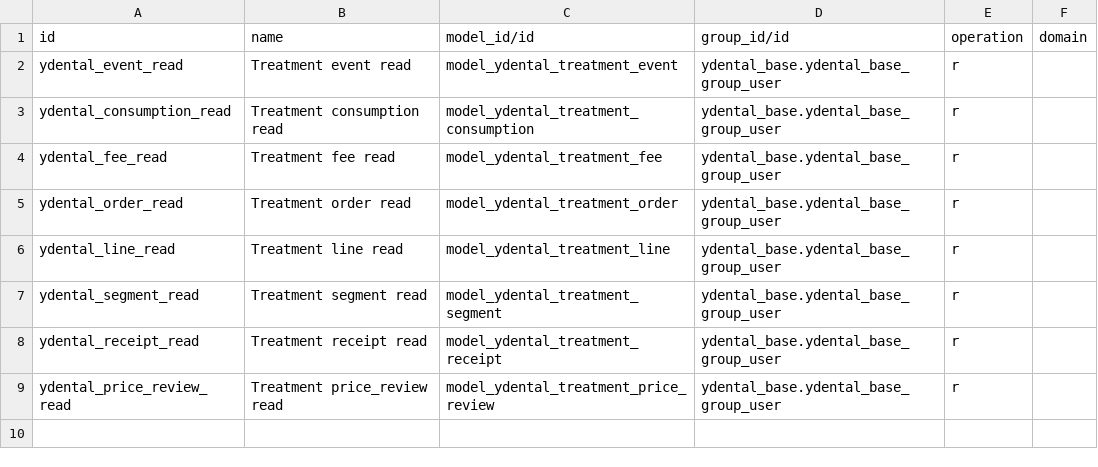
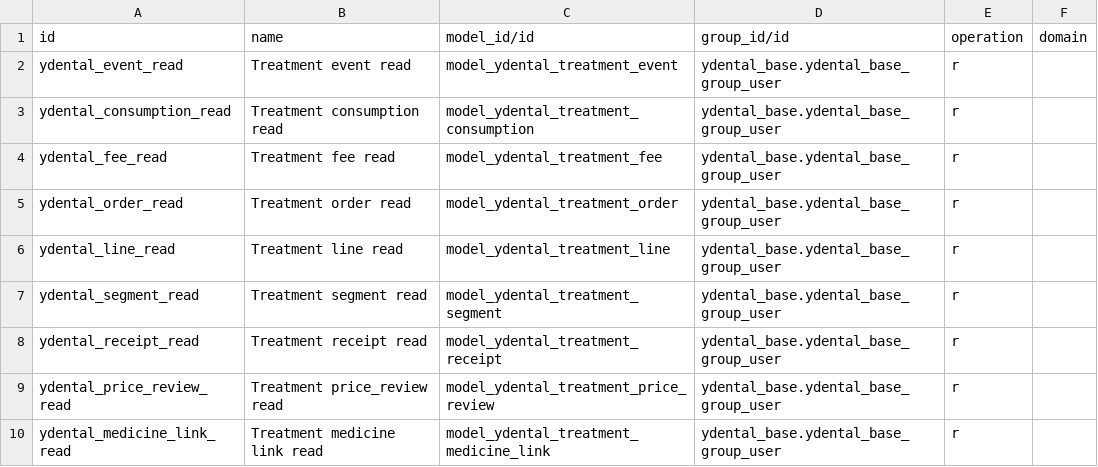
Before and after one commit to Yredxin/YDental, a CSV file: ydental_treatment/security/ir.access.csv, drawn as a sheet; the diff names each change by its address in the sheet, - before the commit and + after, or states it on an @@ line.

```diff
--- a/ydental_treatment/security/ir.access.csv
+++ b/ydental_treatment/security/ir.access.csv
+row 10: ydental_medicine_link_read | Treatment medicine link read | model_ydental_treatment_medicine_link | ydental_base.ydental_base_group_user | r
```
Also changed, not shown: 14 other files.
